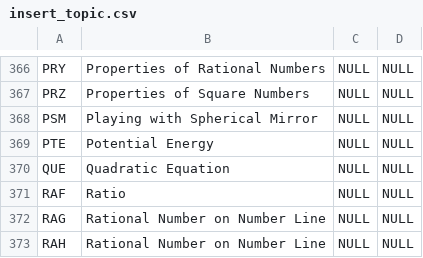
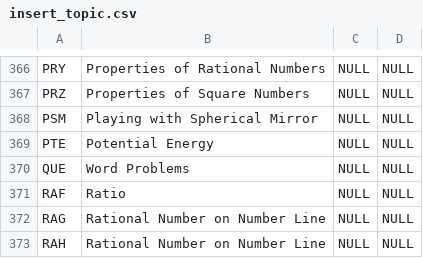
Before and after one commit to ArpanMittal/ESchoolApplication, a CSV file: laravel/csv files/insert_topic.csv, drawn as a sheet; only a part is shown, gaps mark what is left out.

Commit message:
csv changes..

```diff
--- a/laravel/csv files/insert_topic.csv
+++ b/laravel/csv files/insert_topic.csv
@@ -369,3 +369,3 @@ PSM,Playing with Spherical Mirror,NULL,NULL
 PTE,Potential Energy,NULL,NULL
-QUE,Quadratic Equation,NULL,NULL
+QUE,Word Problems,NULL,NULL
 RAF,Ratio,NULL,NULL
```
